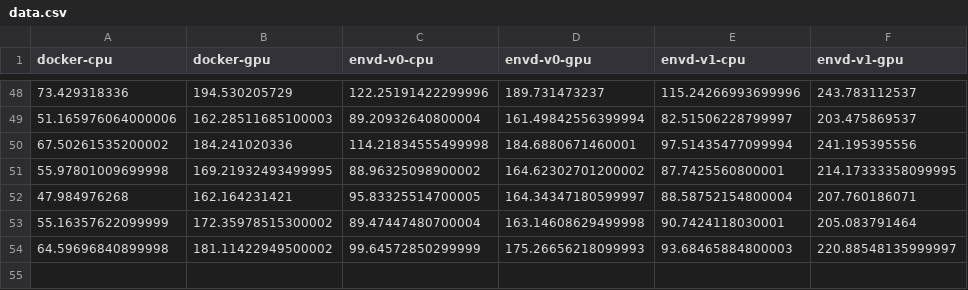
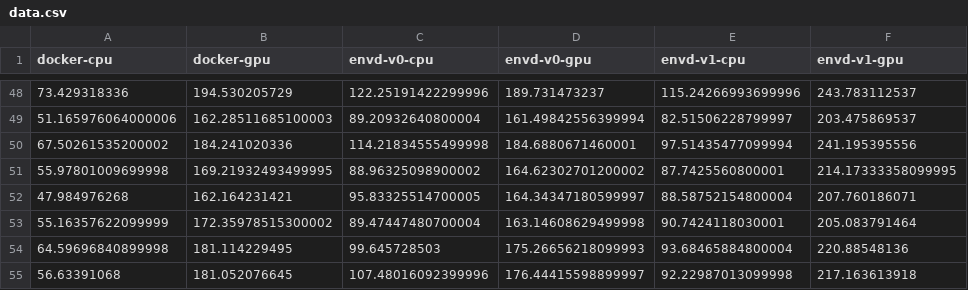
Before and after one commit to kemingy/envd-nightly, a CSV file: data.csv, drawn as a sheet; only a part is shown, gaps mark what is left out.

Commit message:
CI: update benchmark data and image
Signed-off-by: github-actions-bot <github-actions-bot@users.noreply.github.com>

```diff
--- a/data.csv
+++ b/data.csv
@@ -53,2 +53,3 @@ docker-cpu,docker-gpu,envd-v0-cpu,envd-v0-gpu,envd-v1-cpu,envd-v1-gpu
 55.16357622099999,172.35978515300002,89.47447480700004,163.14608629499998,90.7424118030001,205.083791464
-64.59696840899998,181.11422949500002,99.64572850299999,175.26656218099993,93.68465884800003,220.88548135999997
+64.59696840899998,181.114229495,99.645728503,175.26656218099993,93.68465884800004,220.88548136
+56.63391068,181.052076645,107.48016092399996,176.44415598899997,92.22987013099998,217.163613918
```
Also changed, not shown: 1 other file.
